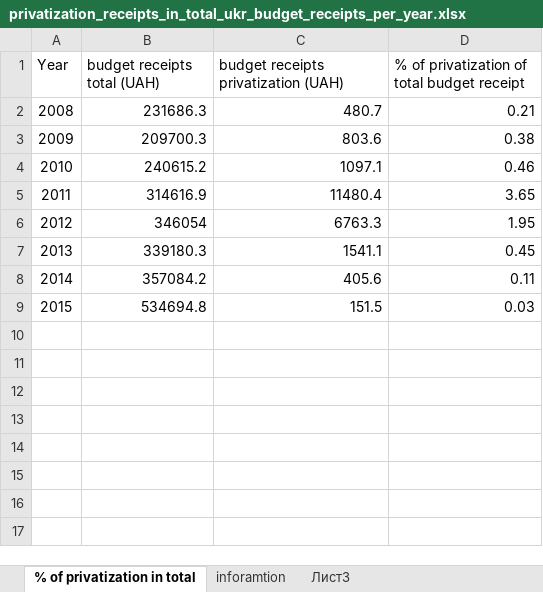
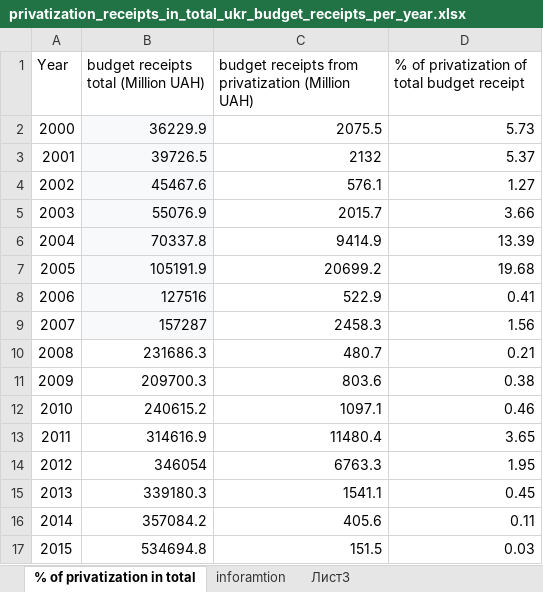
Before and after one commit to i2alex/Privatization-in-Ukraine.-1992-2015, an Excel workbook: Data/privatization_receipts_in_total_ukr_budget_receipts_per_year.xlsx, sheet % of privatization in total, drawn as a sheet; values as stored, in another font and other column widths than the file's, no borders; the diff names each change by its address in the sheet, - before the commit and + after, or states it on an @@ line.

```diff
--- a/Data/privatization_receipts_in_total_ukr_budget_receipts_per_year.xlsx (sheet % of privatization in total)
+++ b/Data/privatization_receipts_in_total_ukr_budget_receipts_per_year.xlsx (sheet % of privatization in total)
-B1: budget receipts total (UAH)
+B1: budget receipts total (Million UAH)
-C1: budget receipts privatization (UAH)
+C1: budget receipts from privatization (Million UAH)
+row 2: 2000 | 36229.9 | 2075.5 | 5.73
+row 3: 2001 | 39726.5 | 2132 | 5.37
+row 4: 2002 | 45467.6 | 576.1 | 1.27
+row 5: 2003 | 55076.9 | 2015.7 | 3.66
+row 6: 2004 | 70337.8 | 9414.9 | 13.39
+row 7: 2005 | 105191.9 | 20699.2 | 19.68
+row 8: 2006 | 127516 | 522.9 | 0.41
+row 9: 2007 | 157287 | 2458.3 | 1.56
```
Also changed, not shown: sheet inforamtion, Data/investments_in_privatized_companies.xlsx, Data/penalties_per_violation_in_the_contracts_over_control.xlsx, 10 other files.
